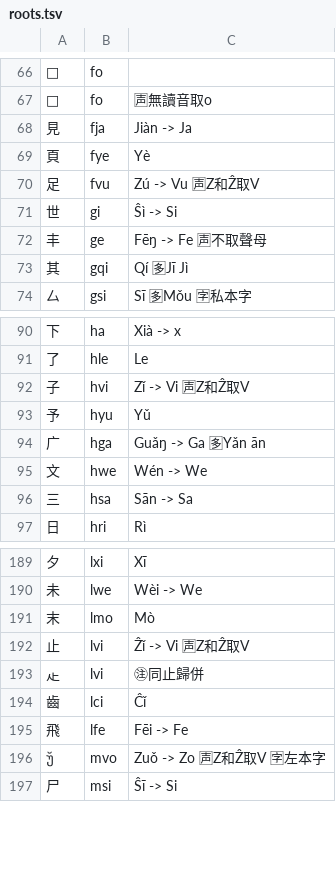
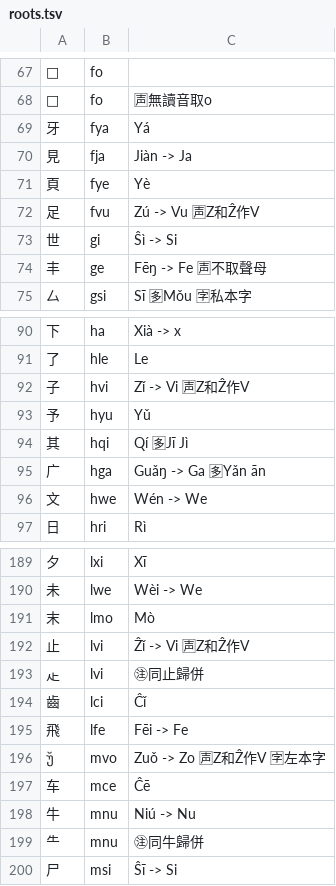
Before and after one commit to Dieken/typer, a TSV file: yuling/roots.tsv, drawn as a sheet; only a part is shown, gaps mark what is left out; the diff covers the shown part only.

```diff
--- a/yuling/roots.tsv
+++ b/yuling/roots.tsv
@@ -67,8 +68,8 @@
 	fo	🈤無讀音取o
+牙	fya	Yá
 見	fja	Jiàn -> Ja
 頁	fye	Yè
-足	fvu	Zú -> Vu 🈤Z和Ẑ取V
+足	fvu	Zú -> Vu 🈤Z和Ẑ作V
 世	gi	Ŝì -> Si
 丰	ge	Fēŋ -> Fe 🈤不取聲母
-其	gqi	Qí 🈕Jī Jì
 厶	gsi	Sī 🈕Mǒu 🈑私本字
@@ -91,7 +91,7 @@
 了	hle	Le
-子	hvi	Zǐ -> Vi 🈤Z和Ẑ取V
+子	hvi	Zǐ -> Vi 🈤Z和Ẑ作V
 予	hyu	Yǔ
+其	hqi	Qí 🈕Jī Jì
 广	hga	Guǎŋ -> Ga 🈕Yǎn ān
 文	hwe	Wén -> We
-三	hsa	Sān -> Sa
 日	hri	Rì
@@ -191,3 +191,3 @@
 末	lmo	Mò
-止	lvi	Ẑǐ -> Vi 🈤Z和Ẑ取V
+止	lvi	Ẑǐ -> Vi 🈤Z和Ẑ作V
 龰	lvi	㊟同止歸併
@@ -195,3 +195,6 @@
 飛	lfe	Fēi -> Fe
-	mvo	Zuǒ -> Zo 🈤Z和Ẑ取V 🈑左本字
+	mvo	Zuǒ -> Zo 🈤Z和Ẑ作V 🈑左本字
+车	mce	Ĉē
+牛	mnu	Niú -> Nu
+⺧	mnu	㊟同牛歸併
 尸	msi	Ŝī -> Si
```
Also changed, not shown: 4 added rows, 5 removed rows and 19 edited cells elsewhere in this file, 1 other file.
